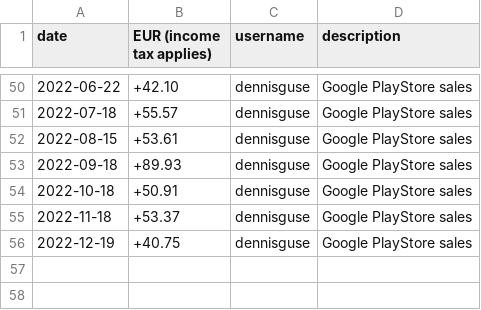
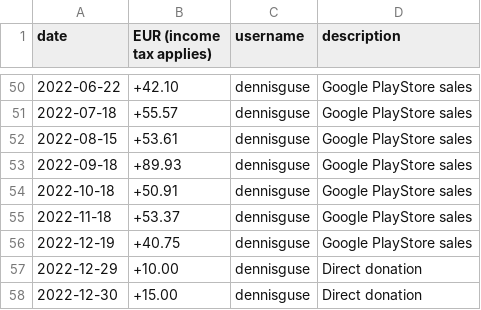
Before and after one commit to OpenTracksApp/governance, a CSV file: finance.csv, drawn as a sheet; only a part is shown, gaps mark what is left out; the diff names each change by its address in the sheet, - before the commit and + after, or states it on an @@ line.

Commit message:
Got some direct donations

```diff
--- a/finance.csv
+++ b/finance.csv
+row 57: 2022-12-29 | +10.00 | dennisguse | Direct donation
+row 58: 2022-12-30 | +15.00 | dennisguse | Direct donation
```
